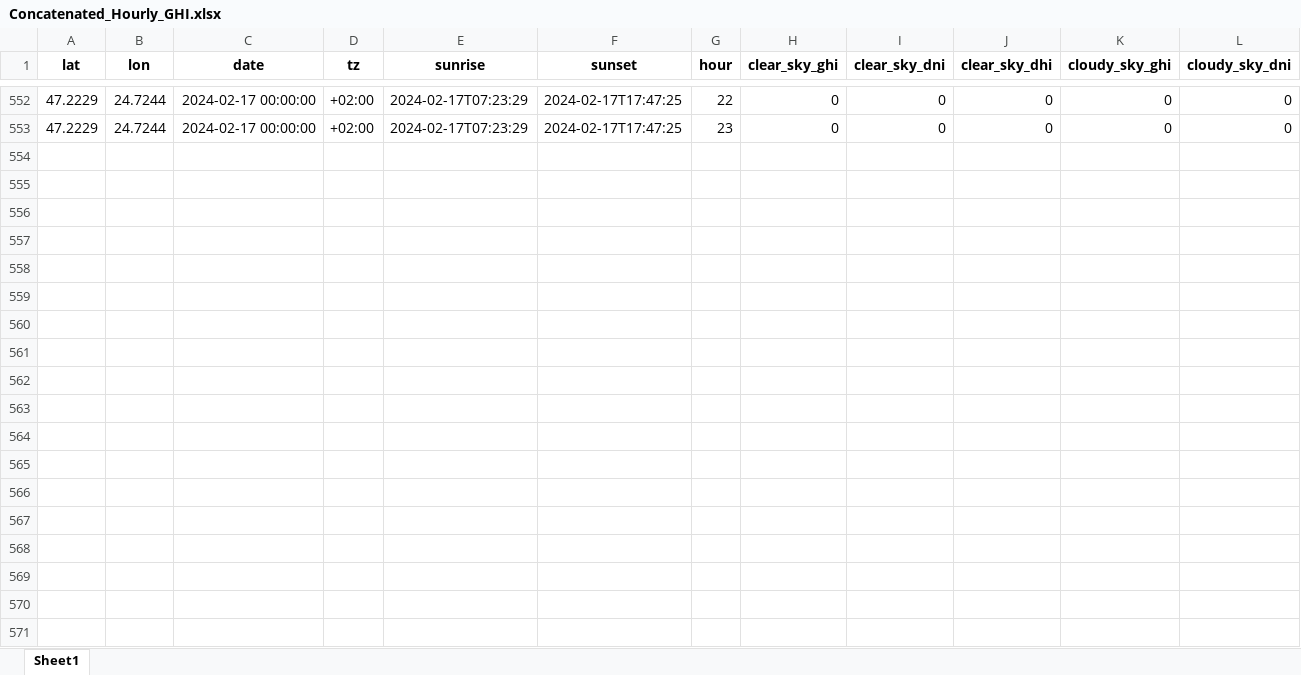
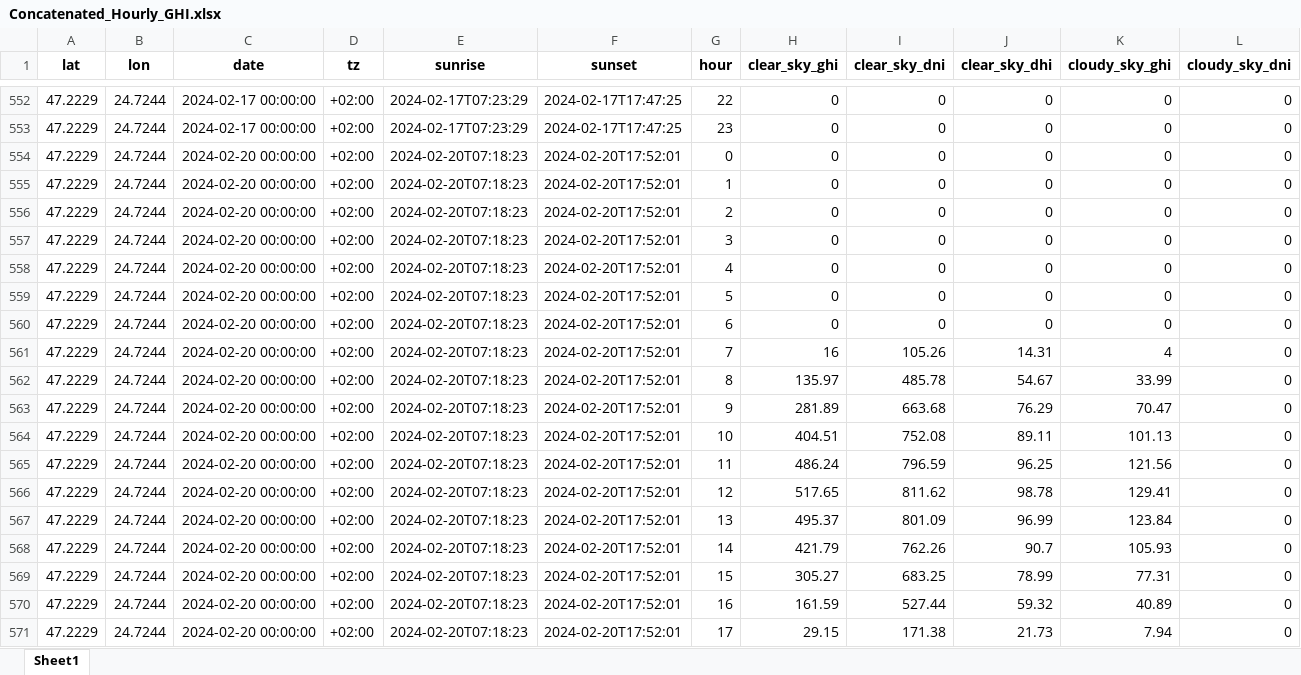
Before and after one commit to Andrei-Ionita/forecast_app, an Excel workbook: RAAL/Production/Input/Concatenated_Hourly_GHI.xlsx, sheet Sheet1, drawn as a sheet; only a part is shown, gaps mark what is left out; values as stored, in another font and other column widths than the file's, no borders; rows hold the shown columns only; the diff covers the shown part only; the diff names each change by its address in the sheet, - before the commit and + after, or states it on an @@ line.

Commit message:
Aligning the prediction values to the dates and intervals

```diff
--- a/RAAL/Production/Input/Concatenated_Hourly_GHI.xlsx (sheet Sheet1)
+++ b/RAAL/Production/Input/Concatenated_Hourly_GHI.xlsx (sheet Sheet1)
+row 554: 47.2229 | 24.7244 | 2024-02-20 00:00:00 | +02:00 | 2024-02-20T07:18:23 | 2024-02-20T17:52:01 | 0 | 0 | 0 | 0 | 0 | 0
+row 555: 47.2229 | 24.7244 | 2024-02-20 00:00:00 | +02:00 | 2024-02-20T07:18:23 | 2024-02-20T17:52:01 | 1 | 0 | 0 | 0 | 0 | 0
+row 556: 47.2229 | 24.7244 | 2024-02-20 00:00:00 | +02:00 | 2024-02-20T07:18:23 | 2024-02-20T17:52:01 | 2 | 0 | 0 | 0 | 0 | 0
+row 557: 47.2229 | 24.7244 | 2024-02-20 00:00:00 | +02:00 | 2024-02-20T07:18:23 | 2024-02-20T17:52:01 | 3 | 0 | 0 | 0 | 0 | 0
+row 558: 47.2229 | 24.7244 | 2024-02-20 00:00:00 | +02:00 | 2024-02-20T07:18:23 | 2024-02-20T17:52:01 | 4 | 0 | 0 | 0 | 0 | 0
+row 559: 47.2229 | 24.7244 | 2024-02-20 00:00:00 | +02:00 | 2024-02-20T07:18:23 | 2024-02-20T17:52:01 | 5 | 0 | 0 | 0 | 0 | 0
+row 560: 47.2229 | 24.7244 | 2024-02-20 00:00:00 | +02:00 | 2024-02-20T07:18:23 | 2024-02-20T17:52:01 | 6 | 0 | 0 | 0 | 0 | 0
+row 561: 47.2229 | 24.7244 | 2024-02-20 00:00:00 | +02:00 | 2024-02-20T07:18:23 | 2024-02-20T17:52:01 | 7 | 16 | 105.26 | 14.31 | 4 | 0
+row 562: 47.2229 | 24.7244 | 2024-02-20 00:00:00 | +02:00 | 2024-02-20T07:18:23 | 2024-02-20T17:52:01 | 8 | 135.97 | 485.78 | 54.67 | 33.99 | 0
+row 563: 47.2229 | 24.7244 | 2024-02-20 00:00:00 | +02:00 | 2024-02-20T07:18:23 | 2024-02-20T17:52:01 | 9 | 281.89 | 663.68 | 76.29 | 70.47 | 0
+row 564: 47.2229 | 24.7244 | 2024-02-20 00:00:00 | +02:00 | 2024-02-20T07:18:23 | 2024-02-20T17:52:01 | 10 | 404.51 | 752.08 | 89.11 | 101.13 | 0
+row 565: 47.2229 | 24.7244 | 2024-02-20 00:00:00 | +02:00 | 2024-02-20T07:18:23 | 2024-02-20T17:52:01 | 11 | 486.24 | 796.59 | 96.25 | 121.56 | 0
+row 566: 47.2229 | 24.7244 | 2024-02-20 00:00:00 | +02:00 | 2024-02-20T07:18:23 | 2024-02-20T17:52:01 | 12 | 517.65 | 811.62 | 98.78 | 129.41 | 0
+row 567: 47.2229 | 24.7244 | 2024-02-20 00:00:00 | +02:00 | 2024-02-20T07:18:23 | 2024-02-20T17:52:01 | 13 | 495.37 | 801.09 | 96.99 | 123.84 | 0
+row 568: 47.2229 | 24.7244 | 2024-02-20 00:00:00 | +02:00 | 2024-02-20T07:18:23 | 2024-02-20T17:52:01 | 14 | 421.79 | 762.26 | 90.7 | 105.93 | 0
+row 569: 47.2229 | 24.7244 | 2024-02-20 00:00:00 | +02:00 | 2024-02-20T07:18:23 | 2024-02-20T17:52:01 | 15 | 305.27 | 683.25 | 78.99 | 77.31 | 0
+row 570: 47.2229 | 24.7244 | 2024-02-20 00:00:00 | +02:00 | 2024-02-20T07:18:23 | 2024-02-20T17:52:01 | 16 | 161.59 | 527.44 | 59.32 | 40.89 | 0
+row 571: 47.2229 | 24.7244 | 2024-02-20 00:00:00 | +02:00 | 2024-02-20T07:18:23 | 2024-02-20T17:52:01 | 17 | 29.15 | 171.38 | 21.73 | 7.94 | 0
```
Also changed, not shown: 54 added rows elsewhere in this sheet, RAAL/Production/Input.xlsx, RAAL/Production/Input/weather.xlsx, 10 other files.
